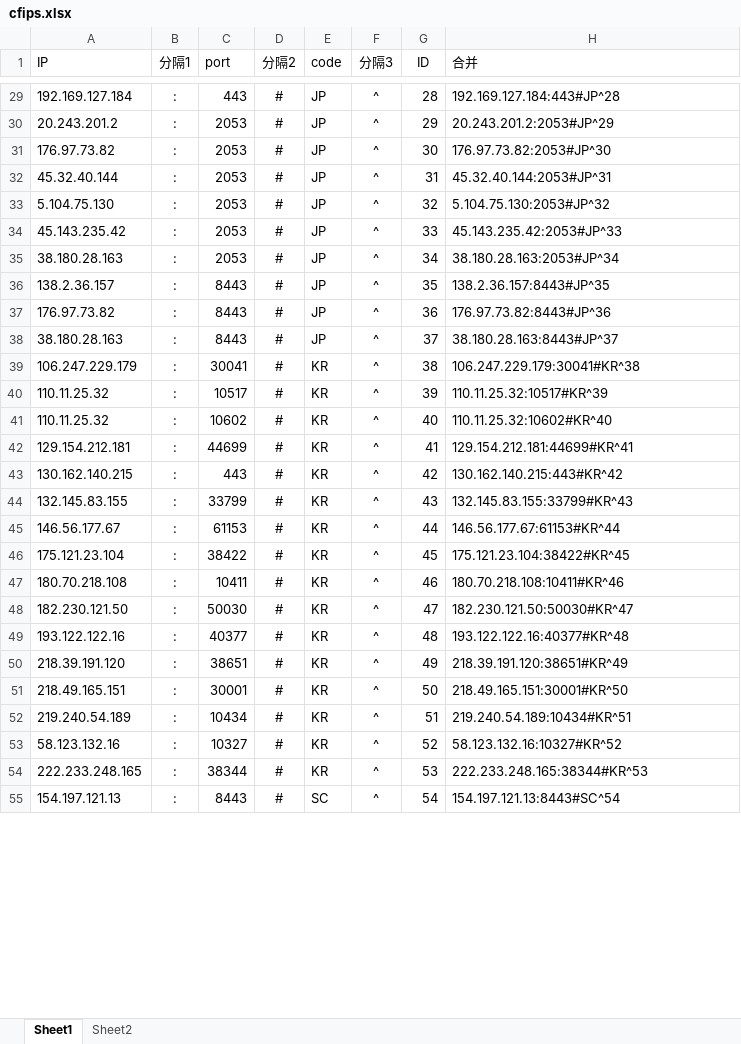
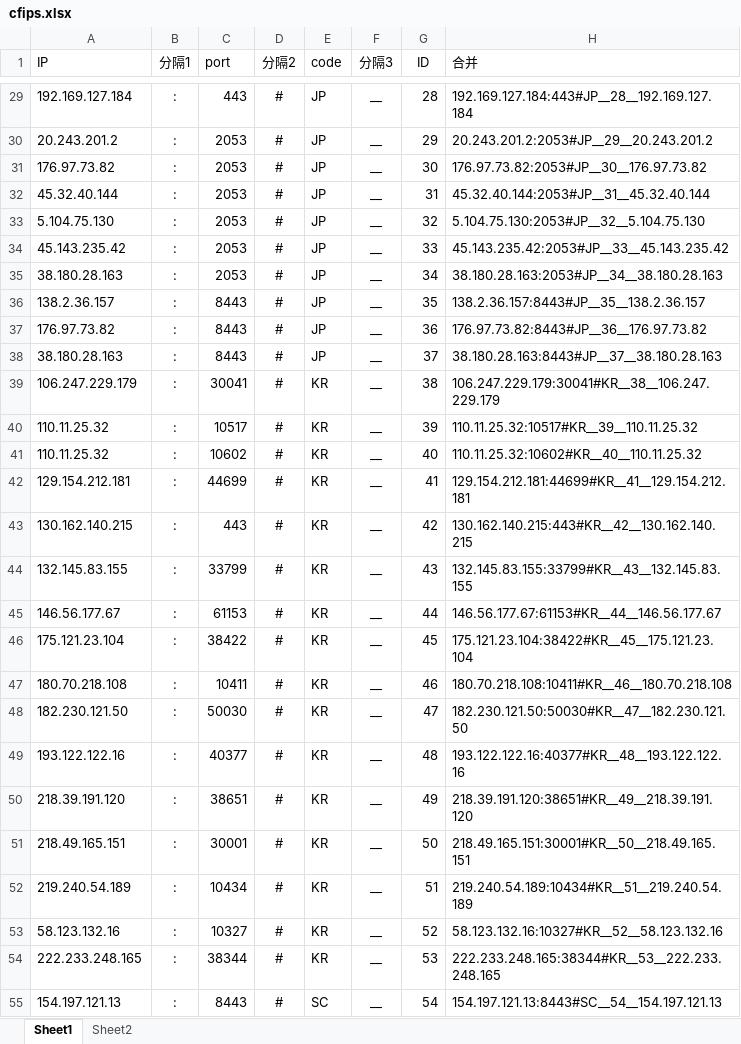
Before and after one commit to kanbuqini/cfip, an Excel workbook: xls/cfips.xlsx, sheet Sheet1, drawn as a sheet; only a part is shown, gaps mark what is left out; values as stored, in another font and other column widths than the file's, no borders; the diff covers the shown part only; the diff names each change by its address in the sheet, - before the commit and + after, or states it on an @@ line.

```diff
--- a/xls/cfips.xlsx (sheet Sheet1)
+++ b/xls/cfips.xlsx (sheet Sheet1)
-F29:F55 (分隔3): ^
+F29:F55 (分隔3): __
-H29 (合并): 192.169.127.184:443#JP^28
+H29 (合并): 192.169.127.184:443#JP__28__192.169.127.184
-H30 (合并): 20.243.201.2:2053#JP^29
+H30 (合并): 20.243.201.2:2053#JP__29__20.243.201.2
-H31 (合并): 176.97.73.82:2053#JP^30
+H31 (合并): 176.97.73.82:2053#JP__30__176.97.73.82
-H32 (合并): 45.32.40.144:2053#JP^31
+H32 (合并): 45.32.40.144:2053#JP__31__45.32.40.144
-H33 (合并): 5.104.75.130:2053#JP^32
+H33 (合并): 5.104.75.130:2053#JP__32__5.104.75.130
-H34 (合并): 45.143.235.42:2053#JP^33
+H34 (合并): 45.143.235.42:2053#JP__33__45.143.235.42
-H35 (合并): 38.180.28.163:2053#JP^34
+H35 (合并): 38.180.28.163:2053#JP__34__38.180.28.163
-H36 (合并): 138.2.36.157:8443#JP^35
+H36 (合并): 138.2.36.157:8443#JP__35__138.2.36.157
-H37 (合并): 176.97.73.82:8443#JP^36
+H37 (合并): 176.97.73.82:8443#JP__36__176.97.73.82
-H38 (合并): 38.180.28.163:8443#JP^37
+H38 (合并): 38.180.28.163:8443#JP__37__38.180.28.163
-H39 (合并): 106.247.229.179:30041#KR^38
+H39 (合并): 106.247.229.179:30041#KR__38__106.247.229.179
-H40 (合并): 110.11.25.32:10517#KR^39
+H40 (合并): 110.11.25.32:10517#KR__39__110.11.25.32
-H41 (合并): 110.11.25.32:10602#KR^40
+H41 (合并): 110.11.25.32:10602#KR__40__110.11.25.32
-H42 (合并): 129.154.212.181:44699#KR^41
+H42 (合并): 129.154.212.181:44699#KR__41__129.154.212.181
-H43 (合并): 130.162.140.215:443#KR^42
+H43 (合并): 130.162.140.215:443#KR__42__130.162.140.215
-H44 (合并): 132.145.83.155:33799#KR^43
+H44 (合并): 132.145.83.155:33799#KR__43__132.145.83.155
-H45 (合并): 146.56.177.67:61153#KR^44
+H45 (合并): 146.56.177.67:61153#KR__44__146.56.177.67
-H46 (合并): 175.121.23.104:38422#KR^45
+H46 (合并): 175.121.23.104:38422#KR__45__175.121.23.104
-H47 (合并): 180.70.218.108:10411#KR^46
+H47 (合并): 180.70.218.108:10411#KR__46__180.70.218.108
-H48 (合并): 182.230.121.50:50030#KR^47
+H48 (合并): 182.230.121.50:50030#KR__47__182.230.121.50
-H49 (合并): 193.122.122.16:40377#KR^48
+H49 (合并): 193.122.122.16:40377#KR__48__193.122.122.16
-H50 (合并): 218.39.191.120:38651#KR^49
+H50 (合并): 218.39.191.120:38651#KR__49__218.39.191.120
-H51 (合并): 218.49.165.151:30001#KR^50
+H51 (合并): 218.49.165.151:30001#KR__50__218.49.165.151
-H52 (合并): 219.240.54.189:10434#KR^51
+H52 (合并): 219.240.54.189:10434#KR__51__219.240.54.189
-H53 (合并): 58.123.132.16:10327#KR^52
+H53 (合并): 58.123.132.16:10327#KR__52__58.123.132.16
-H54 (合并): 222.233.248.165:38344#KR^53
+H54 (合并): 222.233.248.165:38344#KR__53__222.233.248.165
-H55 (合并): 154.197.121.13:8443#SC^54
+H55 (合并): 154.197.121.13:8443#SC__54__154.197.121.13
```
Also changed, not shown: 282 edited cells elsewhere in this sheet.
